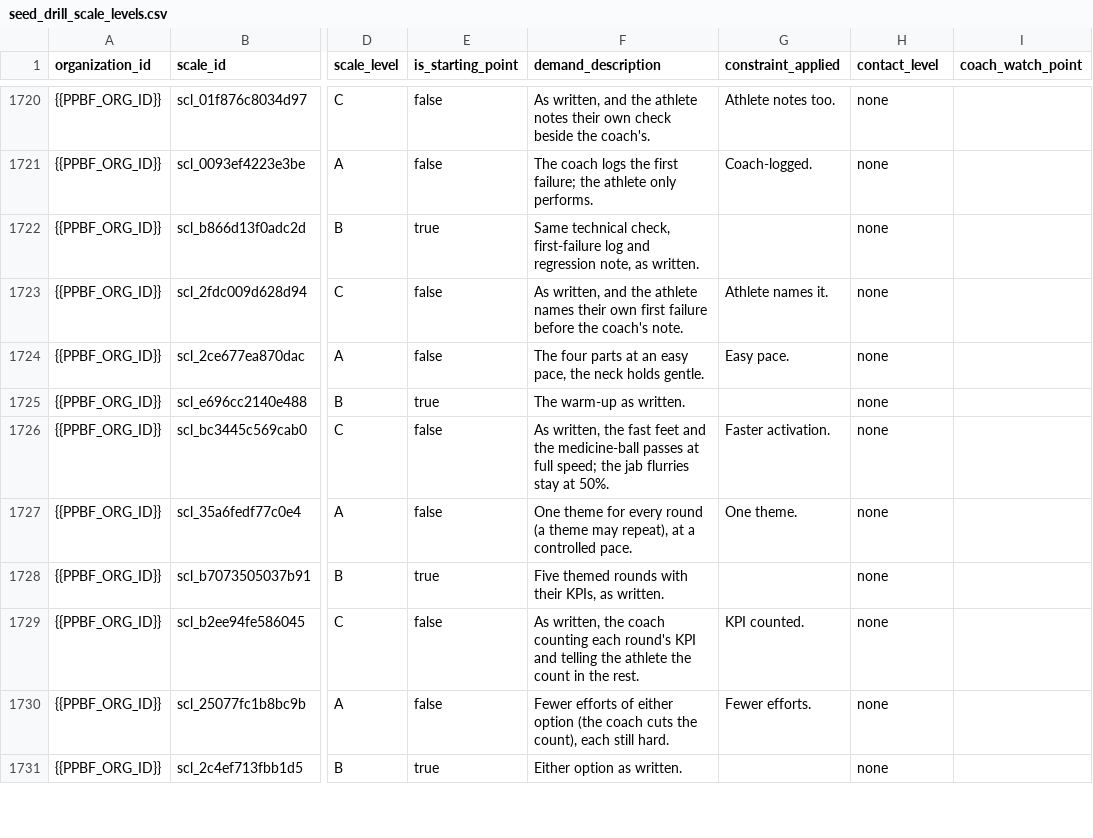
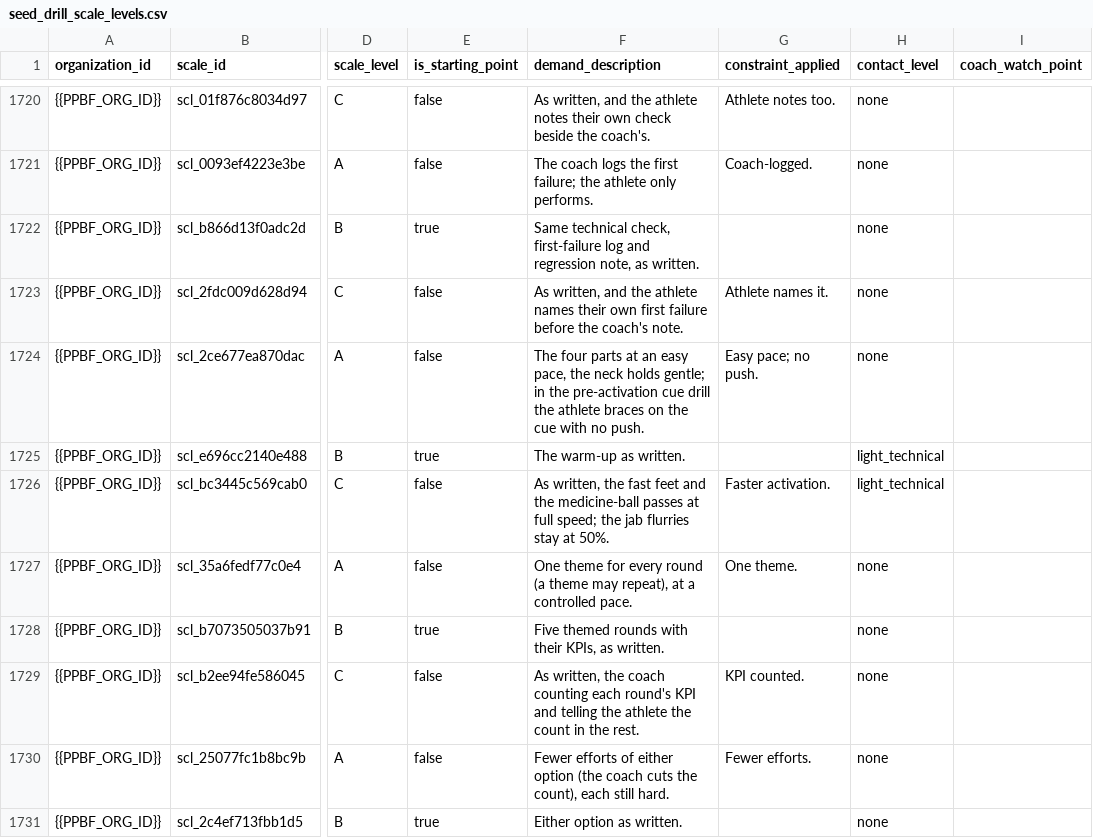
Before and after one commit to PunxsyProminence/ppbf-platform, a CSV file: apps/web/seed-data/drill-library/seed_drill_scale_levels.csv, drawn as a sheet; only a part is shown, gaps mark what is left out; the diff names each change by its address in the sheet, - before the commit and + after, or states it on an @@ line.

```diff
--- a/apps/web/seed-data/drill-library/seed_drill_scale_levels.csv
+++ b/apps/web/seed-data/drill-library/seed_drill_scale_levels.csv
-F1724 (demand_description): …neck holds gentle.
+F1724 (demand_description): …neck holds gentle; in the pre-activation cue drill the athlete braces on the cue with no push.
-G1724 (constraint_applied): Easy pace.
+G1724 (constraint_applied): Easy pace; no push.
-H1725:H1726 (contact_level): none
+H1725:H1726 (contact_level): light_technical
```
Also changed, not shown: apps/web/seed-data/drill-library/seed_drill_stop_rules.csv, apps/web/seed-data/workout-templates/seed_workout_template_items.csv, 5 other files.
